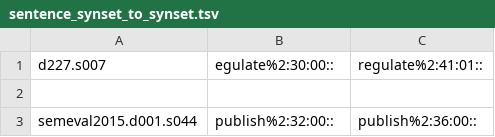
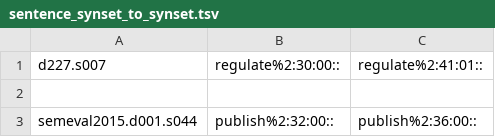
Before and after one commit to aalgirdas/wordnet_onto, a TSV file: sentence_synset_to_synset.tsv, drawn as a sheet; only a part is shown.

Commit message:
Update sentence_synset_to_synset.tsv

```diff
--- a/sentence_synset_to_synset.tsv
+++ b/sentence_synset_to_synset.tsv
@@ -1,2 +1,2 @@
-d227.s007	egulate%2:30:00::	regulate%2:41:01::
+d227.s007	regulate%2:30:00::	regulate%2:41:01::
 
```
